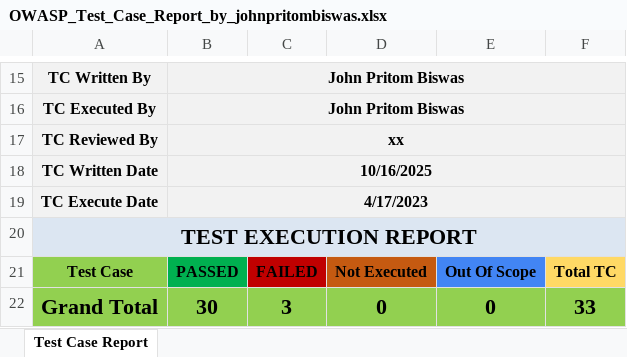
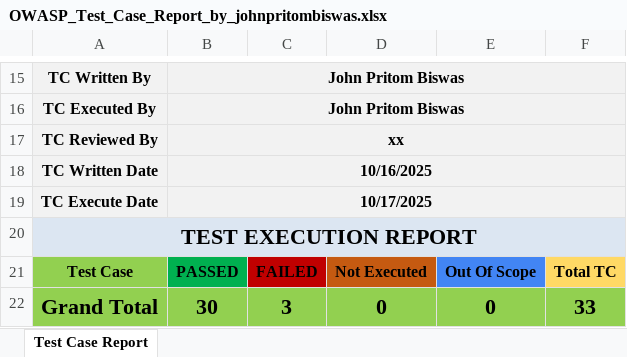
Before and after one commit to johnpritombiswas/owasp-webapp-manual-testing-qa, an Excel workbook: Test Case Report/OWASP_Test_Case_Report_by_johnpritombiswas.xlsx, sheet Test Case Report, drawn as a sheet; only a part is shown, gaps mark what is left out; values as stored, in another font and other column widths than the file's, no borders; charts and pictures not drawn; the diff names each change by its address in the sheet, - before the commit and + after, or states it on an @@ line.

Commit message:
Updated visuals and documentation: bug reports, test plan, metrics chart

```diff
--- a/Test Case Report/OWASP_Test_Case_Report_by_johnpritombiswas.xlsx (sheet Test Case Report)
+++ b/Test Case Report/OWASP_Test_Case_Report_by_johnpritombiswas.xlsx (sheet Test Case Report)
-B19: 4/17/2023
+B19: 10/17/2025
```
Also changed, not shown: 13 other files.
